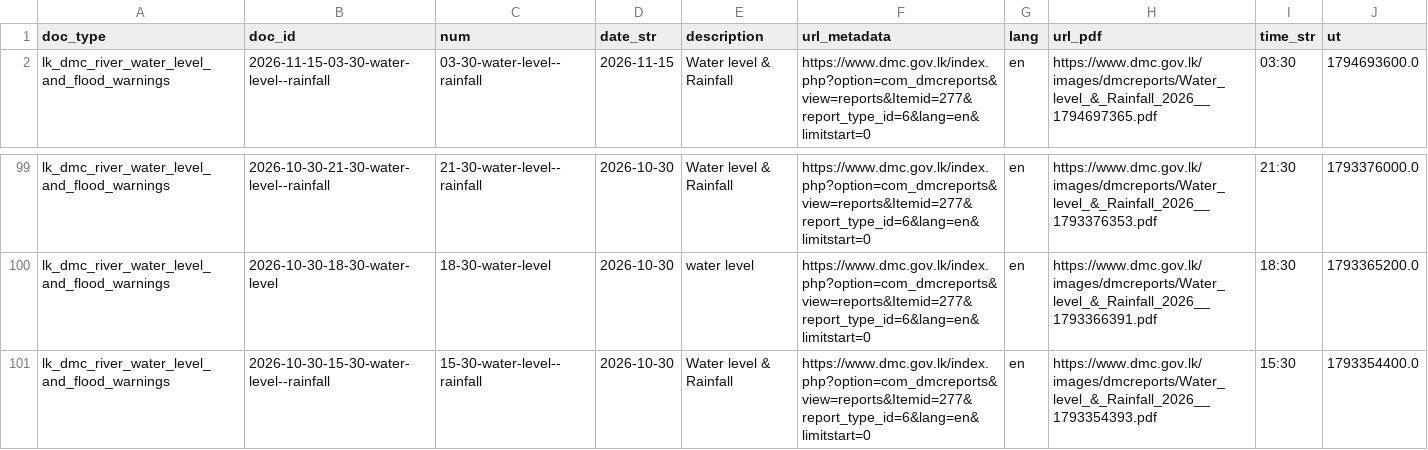
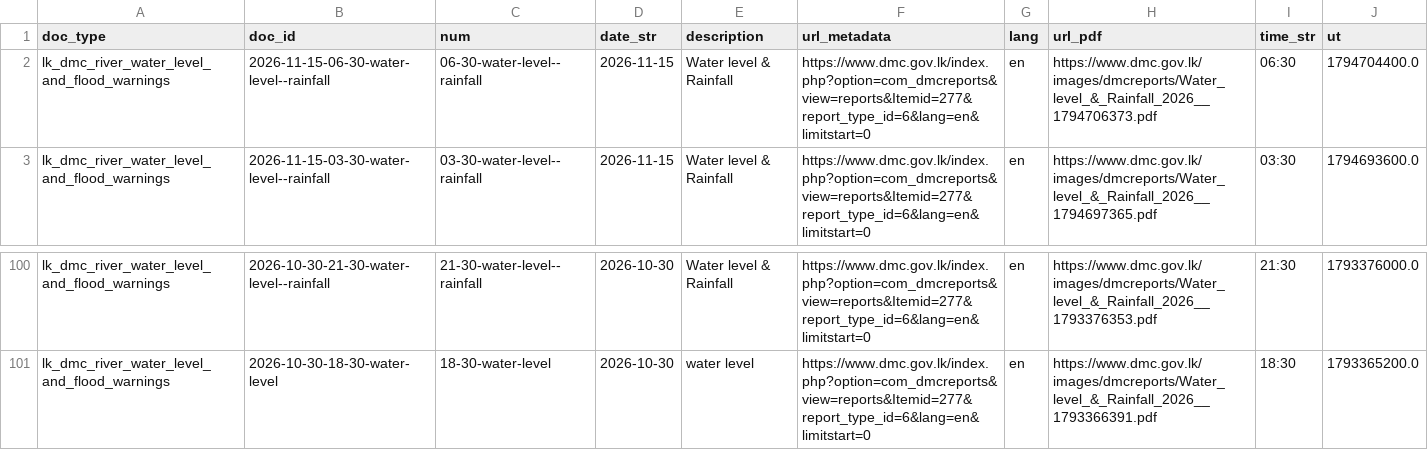
Before and after one commit to nuuuwan/lk_dmc_vis, a TSV file: data/docs_last100.tsv, drawn as a sheet; only a part is shown, gaps mark what is left out; removed rows and columns are numbered as before the commit, all else as after; the diff names each change by its address in the sheet, - before the commit and + after, or states it on an @@ line.

```diff
--- a/data/docs_last100.tsv
+++ b/data/docs_last100.tsv
+row 2: lk_dmc_river_water_level_and_flood_warnings | 2026-11-15-06-30-water-level--rainfall | 06-30-water-level--rainfall | 2026-11-15 | Water level & Rainfall | https://www.dmc.gov.lk/index.php?option=com_dmcreports&view=reports&Itemid=277&report_type_id=6&lang=en&limitstart=0 | en | https://www.dmc.gov.lk/images/dmcreports/Water_level_&_Rainfall_2026__1794706373.pdf | 06:30 | 1794704400.0
-row 101: lk_dmc_river_water_level_and_flood_warnings | 2026-10-30-15-30-water-level--rainfall | 15-30-water-level--rainfall | 2026-10-30 | Water level & Rainfall | https://www.dmc.gov.lk/index.php?option=com_dmcreports&view=reports&Itemid=277&report_type_id=6&lang=en&limitstart=0 | en | https://www.dmc.gov.lk/images/dmcreports/Water_level_&_Rainfall_2026__1793354393.pdf | 15:30 | 1793354400.0
```
Also changed, not shown: 43 other files.
